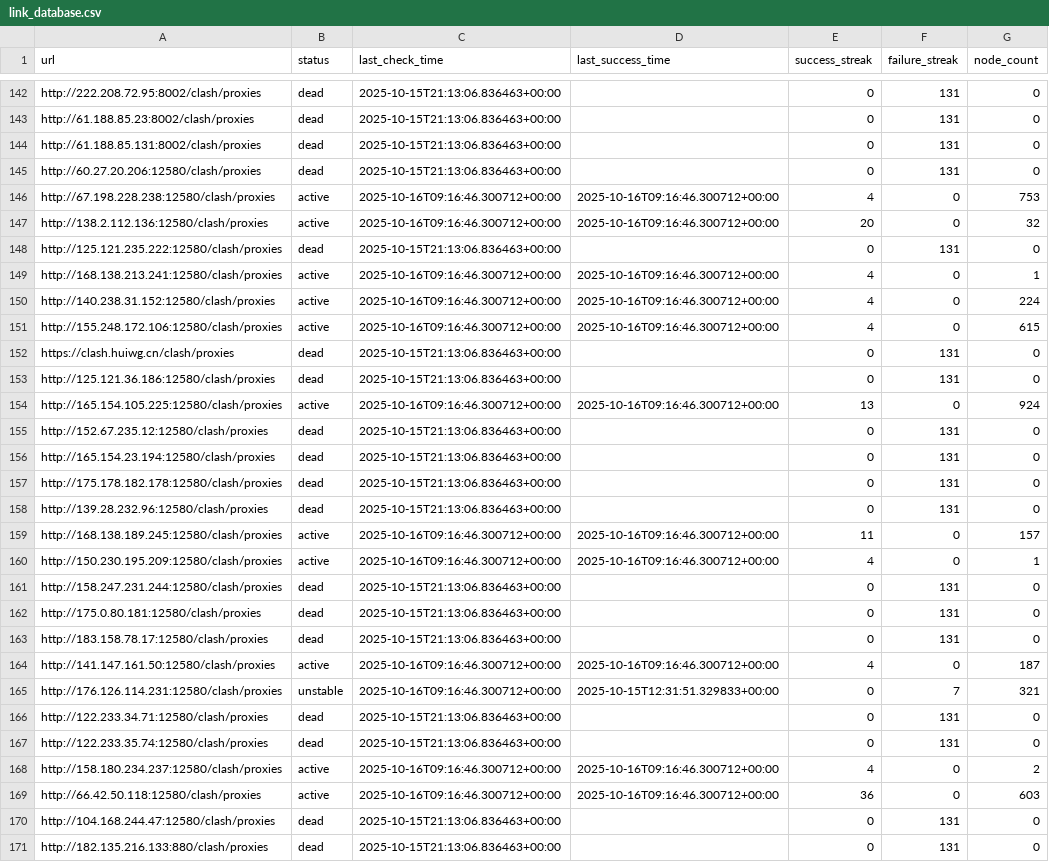
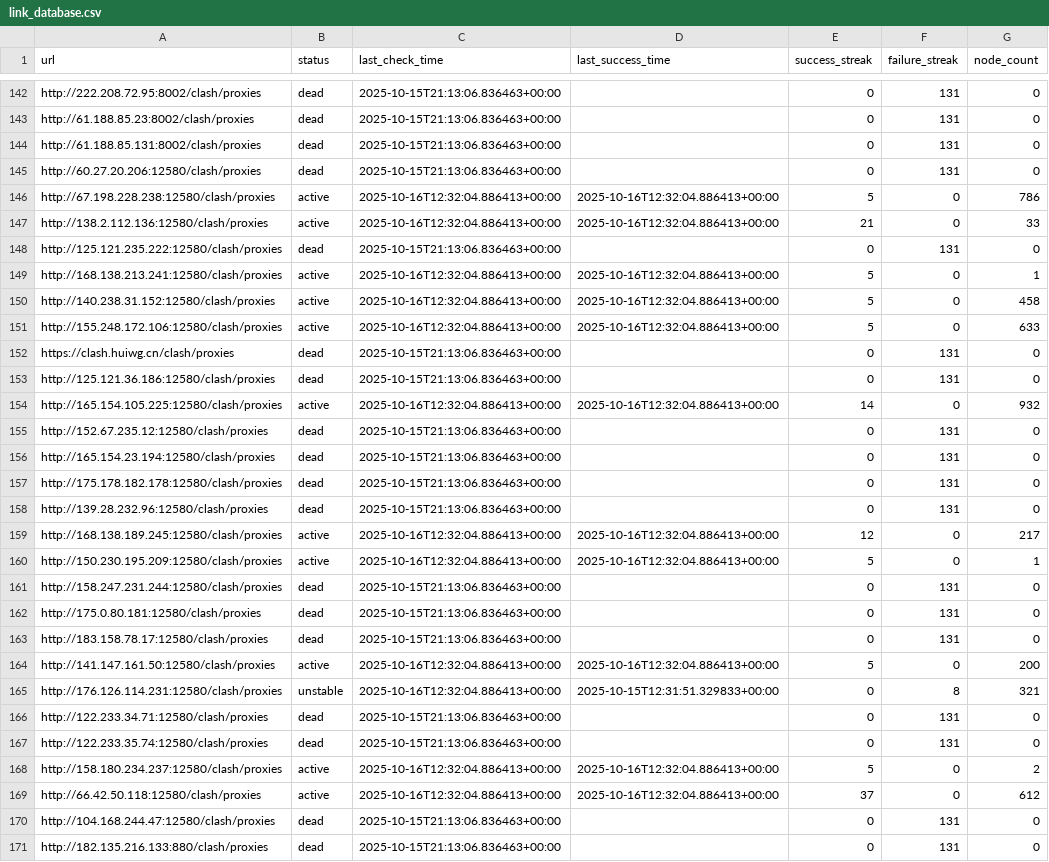
Before and after one commit to SuohYume/collector, a CSV file: link_database.csv, drawn as a sheet; only a part is shown, gaps mark what is left out; the diff covers the shown part only.

```diff
--- a/link_database.csv
+++ b/link_database.csv
@@ -145,11 +145,11 @@ http://61.188.85.131:8002/clash/proxies,dead,2025-10-15T21:13:06.836463+00:00,,0
 http://60.27.20.206:12580/clash/proxies,dead,2025-10-15T21:13:06.836463+00:00,,0,131,0
-http://67.198.228.238:12580/clash/proxies,active,2025-10-16T09:16:46.300712+00:00,2025-10-16T09:16:46.300712+00:00,4,0,753
-http://138.2.112.136:12580/clash/proxies,active,2025-10-16T09:16:46.300712+00:00,2025-10-16T09:16:46.300712+00:00,20,0,32
+http://67.198.228.238:12580/clash/proxies,active,2025-10-16T12:32:04.886413+00:00,2025-10-16T12:32:04.886413+00:00,5,0,786
+http://138.2.112.136:12580/clash/proxies,active,2025-10-16T12:32:04.886413+00:00,2025-10-16T12:32:04.886413+00:00,21,0,33
 http://125.121.235.222:12580/clash/proxies,dead,2025-10-15T21:13:06.836463+00:00,,0,131,0
-http://168.138.213.241:12580/clash/proxies,active,2025-10-16T09:16:46.300712+00:00,2025-10-16T09:16:46.300712+00:00,4,0,1
-http://140.238.31.152:12580/clash/proxies,active,2025-10-16T09:16:46.300712+00:00,2025-10-16T09:16:46.300712+00:00,4,0,224
-http://155.248.172.106:12580/clash/proxies,active,2025-10-16T09:16:46.300712+00:00,2025-10-16T09:16:46.300712+00:00,4,0,615
+http://168.138.213.241:12580/clash/proxies,active,2025-10-16T12:32:04.886413+00:00,2025-10-16T12:32:04.886413+00:00,5,0,1
+http://140.238.31.152:12580/clash/proxies,active,2025-10-16T12:32:04.886413+00:00,2025-10-16T12:32:04.886413+00:00,5,0,458
+http://155.248.172.106:12580/clash/proxies,active,2025-10-16T12:32:04.886413+00:00,2025-10-16T12:32:04.886413+00:00,5,0,633
 https://clash.huiwg.cn/clash/proxies,dead,2025-10-15T21:13:06.836463+00:00,,0,131,0
 http://125.121.36.186:12580/clash/proxies,dead,2025-10-15T21:13:06.836463+00:00,,0,131,0
-http://165.154.105.225:12580/clash/proxies,active,2025-10-16T09:16:46.300712+00:00,2025-10-16T09:16:46.300712+00:00,13,0,924
+http://165.154.105.225:12580/clash/proxies,active,2025-10-16T12:32:04.886413+00:00,2025-10-16T12:32:04.886413+00:00,14,0,932
 http://152.67.235.12:12580/clash/proxies,dead,2025-10-15T21:13:06.836463+00:00,,0,131,0
@@ -158,4 +158,4 @@ http://175.178.182.178:12580/clash/proxies,dead,2025-10-15T21:13:06.836463+00:00
 http://139.28.232.96:12580/clash/proxies,dead,2025-10-15T21:13:06.836463+00:00,,0,131,0
-http://168.138.189.245:12580/clash/proxies,active,2025-10-16T09:16:46.300712+00:00,2025-10-16T09:16:46.300712+00:00,11,0,157
-http://150.230.195.209:12580/clash/proxies,active,2025-10-16T09:16:46.300712+00:00,2025-10-16T09:16:46.300712+00:00,4,0,1
+http://168.138.189.245:12580/clash/proxies,active,2025-10-16T12:32:04.886413+00:00,2025-10-16T12:32:04.886413+00:00,12,0,217
+http://150.230.195.209:12580/clash/proxies,active,2025-10-16T12:32:04.886413+00:00,2025-10-16T12:32:04.886413+00:00,5,0,1
 http://158.247.231.244:12580/clash/proxies,dead,2025-10-15T21:13:06.836463+00:00,,0,131,0
@@ -163,8 +163,8 @@ http://175.0.80.181:12580/clash/proxies,dead,2025-10-15T21:13:06.836463+00:00,,0
 http://183.158.78.17:12580/clash/proxies,dead,2025-10-15T21:13:06.836463+00:00,,0,131,0
-http://141.147.161.50:12580/clash/proxies,active,2025-10-16T09:16:46.300712+00:00,2025-10-16T09:16:46.300712+00:00,4,0,187
-http://176.126.114.231:12580/clash/proxies,unstable,2025-10-16T09:16:46.300712+00:00,2025-10-15T12:31:51.329833+00:00,0,7,321
+http://141.147.161.50:12580/clash/proxies,active,2025-10-16T12:32:04.886413+00:00,2025-10-16T12:32:04.886413+00:00,5,0,200
+http://176.126.114.231:12580/clash/proxies,unstable,2025-10-16T12:32:04.886413+00:00,2025-10-15T12:31:51.329833+00:00,0,8,321
 http://122.233.34.71:12580/clash/proxies,dead,2025-10-15T21:13:06.836463+00:00,,0,131,0
 http://122.233.35.74:12580/clash/proxies,dead,2025-10-15T21:13:06.836463+00:00,,0,131,0
-http://158.180.234.237:12580/clash/proxies,active,2025-10-16T09:16:46.300712+00:00,2025-10-16T09:16:46.300712+00:00,4,0,2
-http://66.42.50.118:12580/clash/proxies,active,2025-10-16T09:16:46.300712+00:00,2025-10-16T09:16:46.300712+00:00,36,0,603
+http://158.180.234.237:12580/clash/proxies,active,2025-10-16T12:32:04.886413+00:00,2025-10-16T12:32:04.886413+00:00,5,0,2
+http://66.42.50.118:12580/clash/proxies,active,2025-10-16T12:32:04.886413+00:00,2025-10-16T12:32:04.886413+00:00,37,0,612
 http://104.168.244.47:12580/clash/proxies,dead,2025-10-15T21:13:06.836463+00:00,,0,131,0
```
Also changed, not shown: 60 edited cells elsewhere in this file, 3 other files.
